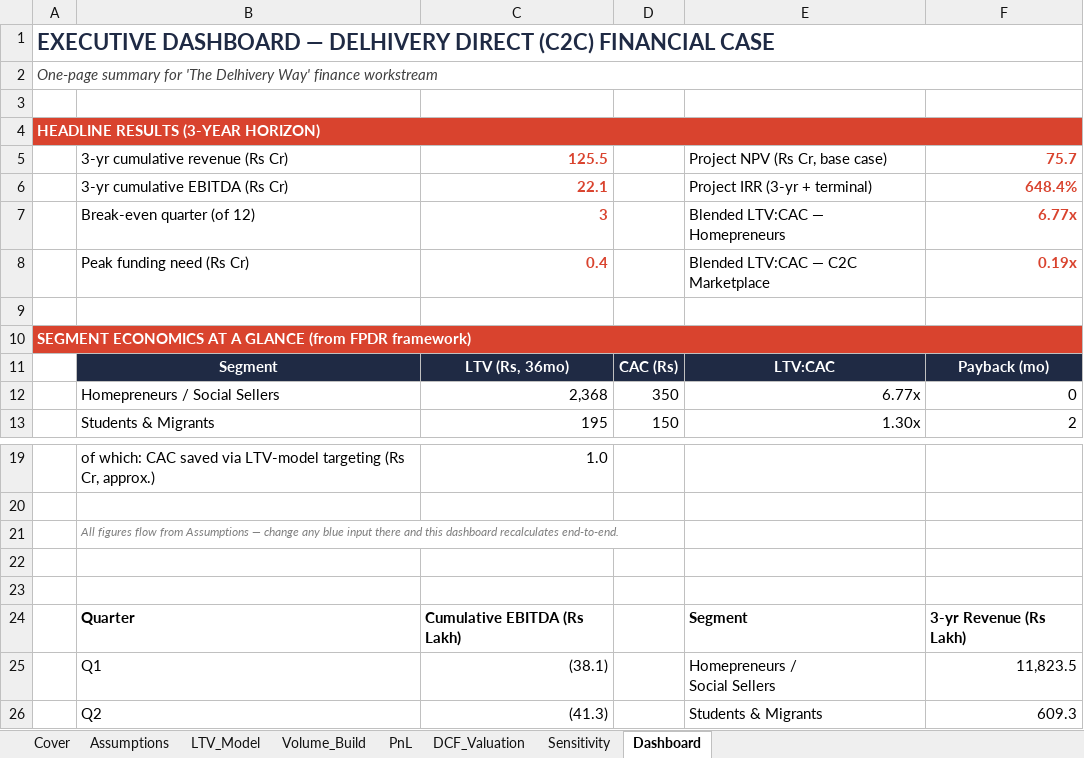
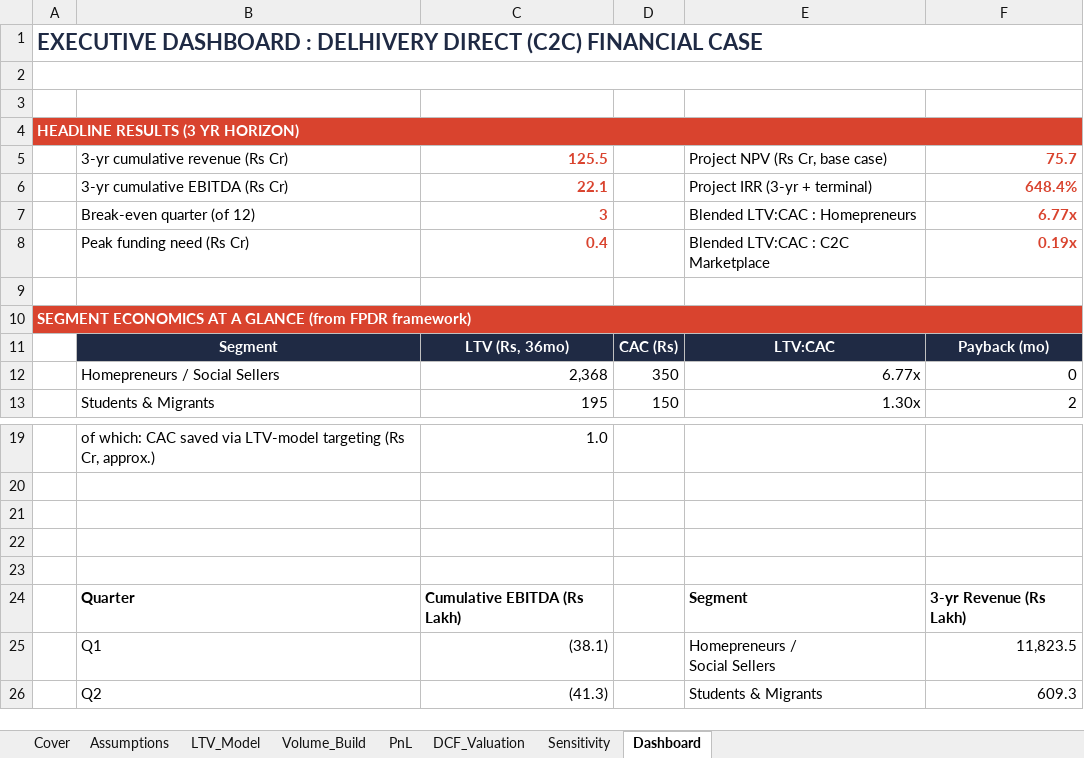
Before and after one commit to kaunnikhil/c2c_logistics_delhivery, an Excel workbook: THE DELHIVERY WAY/THE DELHIVERY WAY - Financial Model.xlsx, sheet Dashboard, drawn as a sheet; only a part is shown, gaps mark what is left out; values as stored, in another font and other column widths than the file's, no borders; charts and pictures not drawn; removed rows and columns are numbered as before the commit, all else as after; the diff names each change by its address in the sheet, - before the commit and + after, or states it on an @@ line.

```diff
--- a/THE DELHIVERY WAY/THE DELHIVERY WAY - Financial Model.xlsx (sheet Dashboard)
+++ b/THE DELHIVERY WAY/THE DELHIVERY WAY - Financial Model.xlsx (sheet Dashboard)
-A1: EXECUTIVE DASHBOARD — DELHIVERY DIRECT…
+A1: EXECUTIVE DASHBOARD : DELHIVERY DIRECT…
-row 2: One-page summary for 'The Delhivery Way' finance workstream
+A2:F2 merged
+row 3: (empty)
-A4: HEADLINE RESULTS (3-YEAR HORIZON)
+A4: HEADLINE RESULTS (3 YR HORIZON)
-E7: Blended LTV:CAC — Homepreneurs
+E7: Blended LTV:CAC : Homepreneurs
-E8: Blended LTV:CAC — C2C Marketplace
+E8: Blended LTV:CAC : C2C Marketplace
-B21: All figures flow from Assumptions — change any blue input there and this dashboard recalculates end-to-end.
+B21: (empty)
```
Also changed, not shown: sheet Cover, sheet Sensitivity, sheet DCF_Valuation, sheet Assumptions, sheet PnL, sheet Volume_Build, 1 more sheet, charts or pictures.
